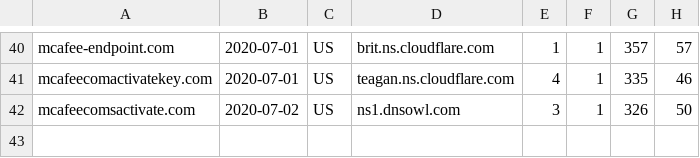
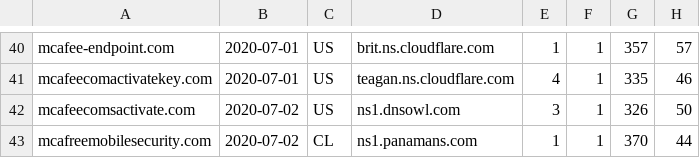
Before and after one commit to gmckerrell/hack-a-thon-2020, a CSV file: results/bWNhZmVlCg==.csv, drawn as a sheet; only a part is shown, gaps mark what is left out; the diff names each change by its address in the sheet, - before the commit and + after, or states it on an @@ line.

```diff
--- a/results/bWNhZmVlCg==.csv
+++ b/results/bWNhZmVlCg==.csv
+row 43: mcafreemobilesecurity.com | 2020-07-02 | CL | ns1.panamans.com | 1 | 1 | 370 | 44
```
Also changed, not shown: results/YmFuYW5hCg==.csv, 4 other files.
